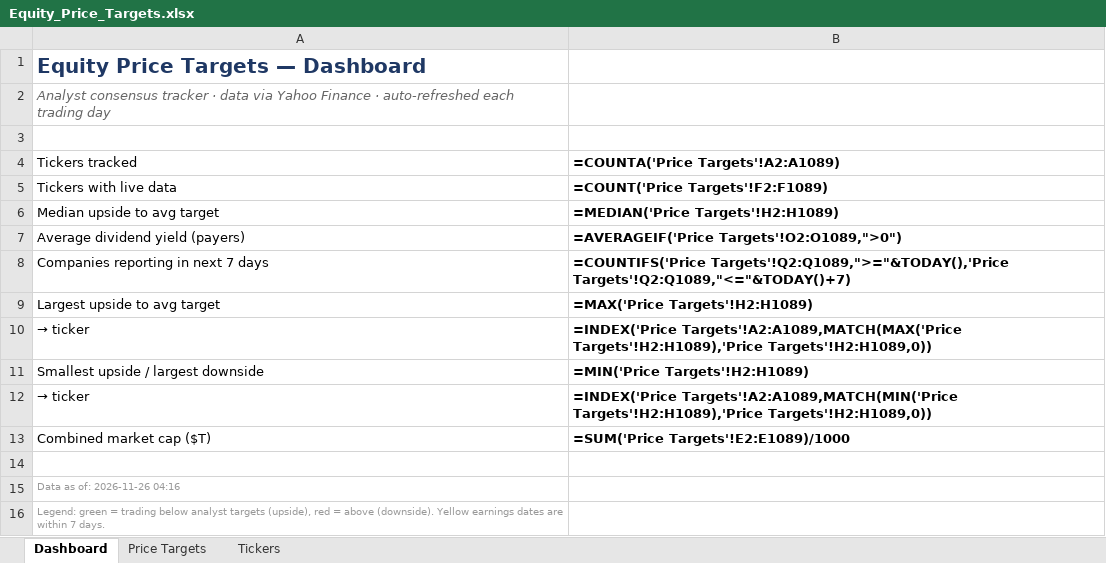
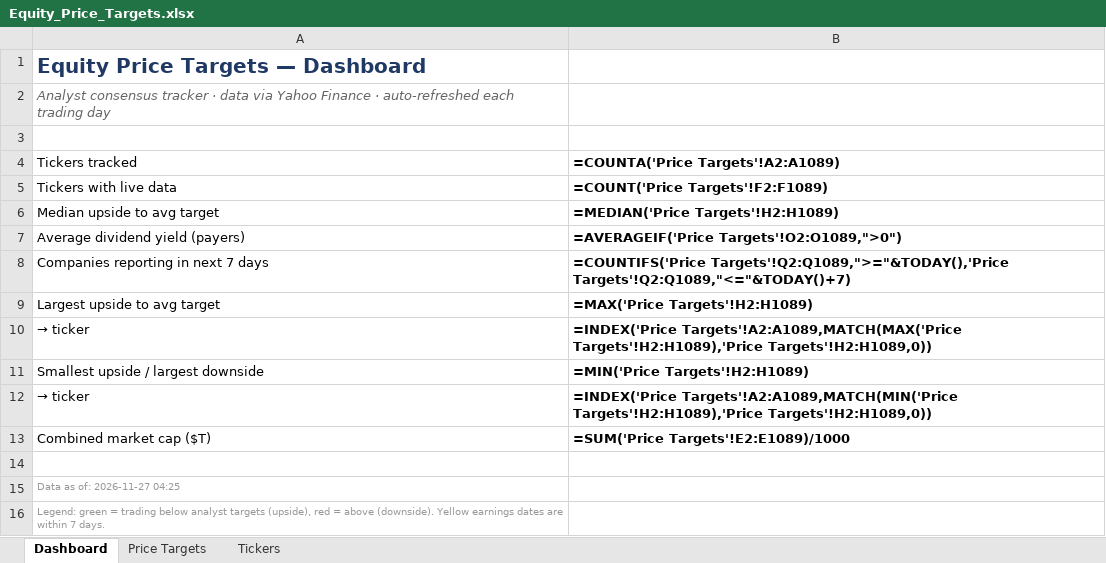
Before and after one commit to williamkellyjr123-source/equity-price-targets, an Excel workbook: Equity_Price_Targets.xlsx, sheet Dashboard, drawn as a sheet; values as stored, in another font and other column widths than the file's, no borders; formulas without a stored value are shown as written; the diff names each change by its address in the sheet, - before the commit and + after, or states it on an @@ line.

```diff
--- a/Equity_Price_Targets.xlsx (sheet Dashboard)
+++ b/Equity_Price_Targets.xlsx (sheet Dashboard)
-A15 (Tickers tracked): Data as of: 2026-11-26 04:16
+A15 (Tickers tracked): Data as of: 2026-11-27 04:25
```
Also changed, not shown: sheet Price Targets, sheet Tickers, 2 other files.
